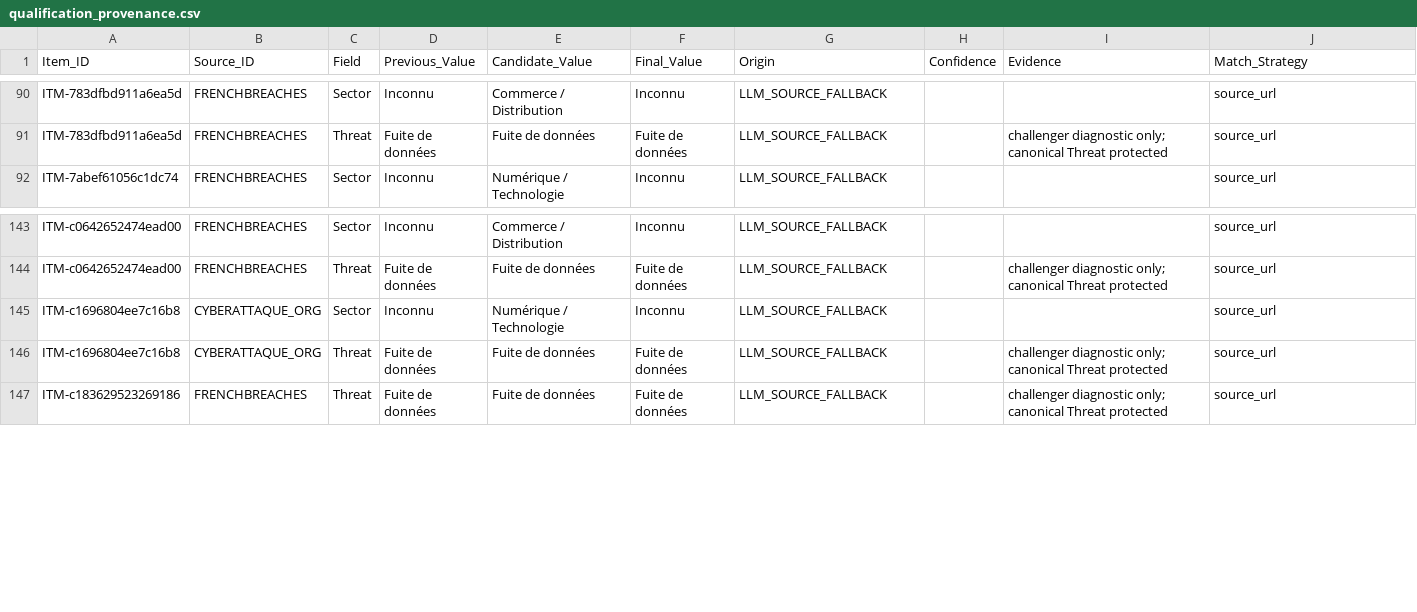
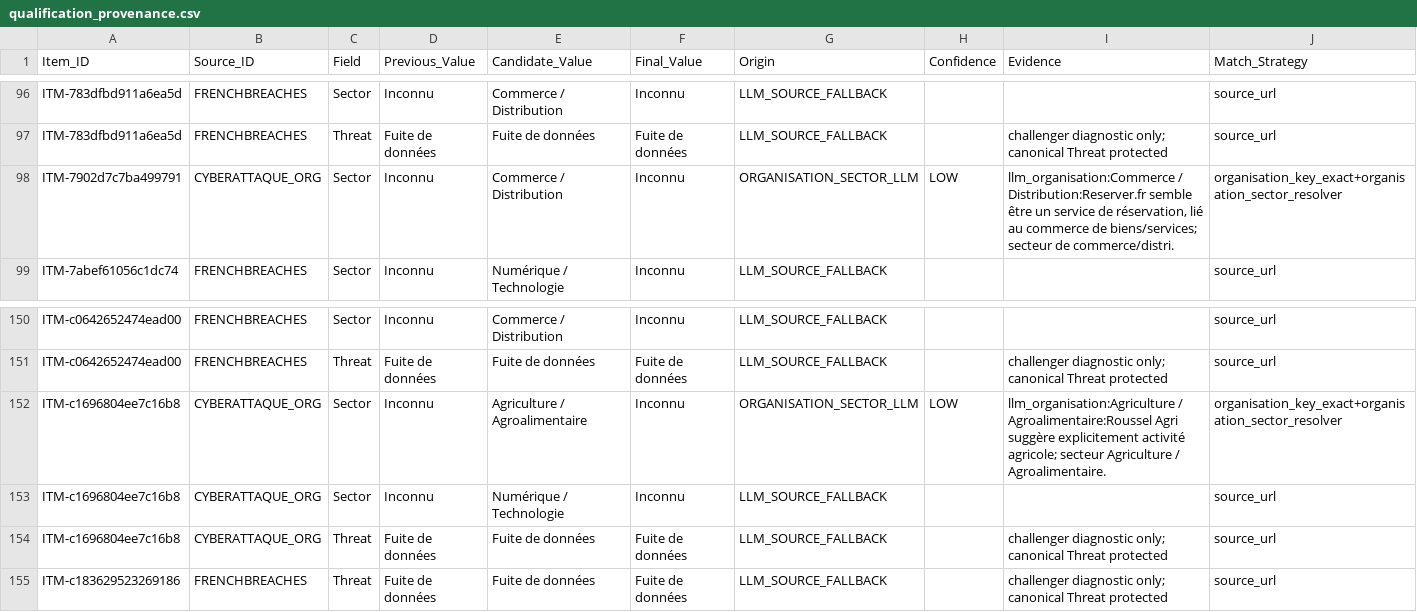
Before and after one commit to Ya7o/Cyberwatch, a CSV file: data/qualification_provenance.csv, drawn as a sheet; only a part is shown, gaps mark what is left out; rows hold the shown columns only; the diff covers the shown part only; the diff names each change by its address in the sheet, - before the commit and + after, or states it on an @@ line.

```diff
--- a/data/qualification_provenance.csv
+++ b/data/qualification_provenance.csv
+row 98: ITM-7902d7c7ba499791 | CYBERATTAQUE_ORG | Sector | Inconnu | Commerce / Distribution | Inconnu | ORGANISATION_SECTOR_LLM | LOW | llm_organisation:Commerce / Distribution:Reserver.fr semble être un service de réservation, lié au commerce de biens/services; secteur de commerce/distri. | organisation_key_exact+organisation_sector_resolver
+row 152: ITM-c1696804ee7c16b8 | CYBERATTAQUE_ORG | Sector | Inconnu | Agriculture / Agroalimentaire | Inconnu | ORGANISATION_SECTOR_LLM | LOW | llm_organisation:Agriculture / Agroalimentaire:Roussel Agri suggère explicitement activité agricole; secteur Agriculture / Agroalimentaire. | organisation_key_exact+organisation_sector_resolver
```
Also changed, not shown: 6 added rows elsewhere in this file, data/organisation_sector_decisions.csv, data/organisation_sector_llm.csv, 10 other files.
